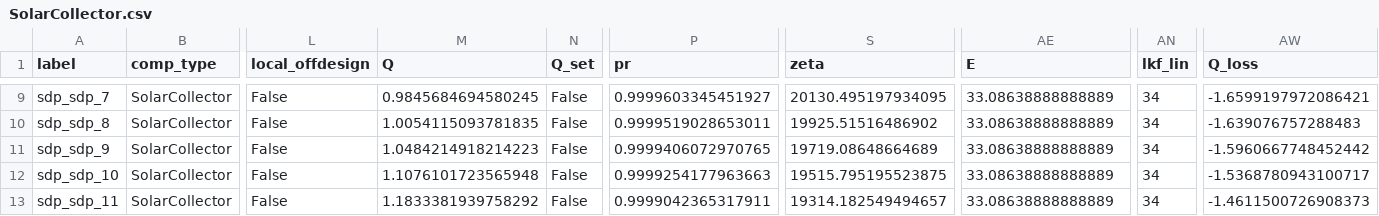
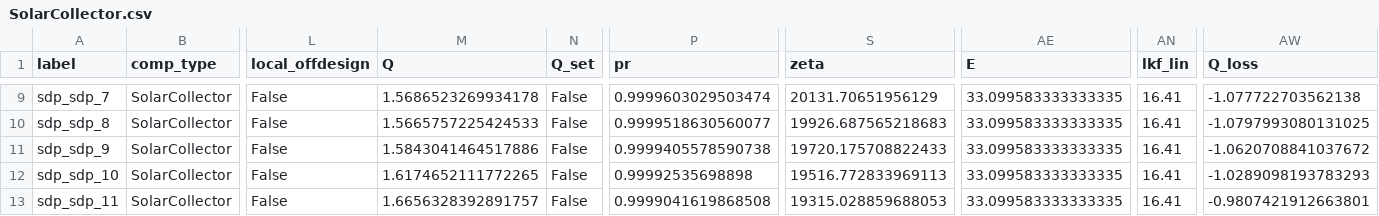
Before and after one commit to hamzaable/Modelling-of-Solar-Roof-Tiles, a CSV file: sdp/components/SolarCollector.csv, drawn as a sheet; only a part is shown, gaps mark what is left out; the diff covers the shown part only; the diff names each change by its address in the sheet, - before the commit and + after, or states it on an @@ line.

```diff
--- a/sdp/components/SolarCollector.csv
+++ b/sdp/components/SolarCollector.csv
-M9 (Q): 0.9845684694580245
+M9 (Q): 1.5686523269934178
-P9 (pr): 0.9999603345451927
+P9 (pr): 0.9999603029503474
-S9 (zeta): 20130.495197934095
+S9 (zeta): 20131.70651956129
-AE9:AE13 (E): 33.08638888888889
+AE9:AE13 (E): 33.099583333333335
-AN9:AN13 (lkf_lin): 34
+AN9:AN13 (lkf_lin): 16.41
-AW9 (Q_loss): -1.6599197972086421
+AW9 (Q_loss): -1.077722703562138
-M10 (Q): 1.0054115093781835
+M10 (Q): 1.5665757225424533
-P10 (pr): 0.9999519028653011
+P10 (pr): 0.9999518630560077
-S10 (zeta): 19925.51516486902
+S10 (zeta): 19926.687565218683
-AW10 (Q_loss): -1.639076757288483
+AW10 (Q_loss): -1.0797993080131025
-M11 (Q): 1.0484214918214223
+M11 (Q): 1.5843041464517886
-P11 (pr): 0.9999406072970765
+P11 (pr): 0.9999405578590738
-S11 (zeta): 19719.08648664689
+S11 (zeta): 19720.175708822433
-AW11 (Q_loss): -1.5960667748452442
+AW11 (Q_loss): -1.0620708841037672
-M12 (Q): 1.1076101723565948
+M12 (Q): 1.6174652111772265
-P12 (pr): 0.9999254177963663
+P12 (pr): 0.99992535698898
-S12 (zeta): 19515.795195523875
+S12 (zeta): 19516.772833969113
-AW12 (Q_loss): -1.5368780943100717
+AW12 (Q_loss): -1.0289098193783293
-M13 (Q): 1.1833381939758292
+M13 (Q): 1.6656328392891757
-P13 (pr): 0.9999042365317911
+P13 (pr): 0.9999041619868508
-S13 (zeta): 19314.182549494657
+S13 (zeta): 19315.028859688053
-AW13 (Q_loss): -1.4611500726908373
+AW13 (Q_loss): -0.9807421912663801
```
Also changed, not shown: 42 edited cells elsewhere in this file.
